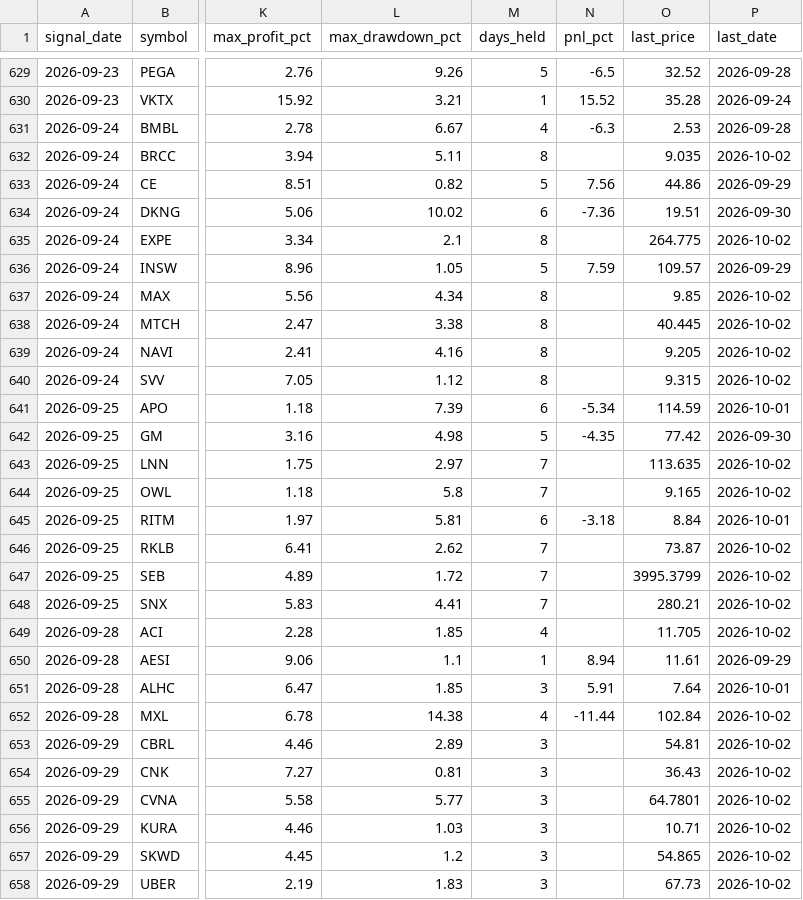
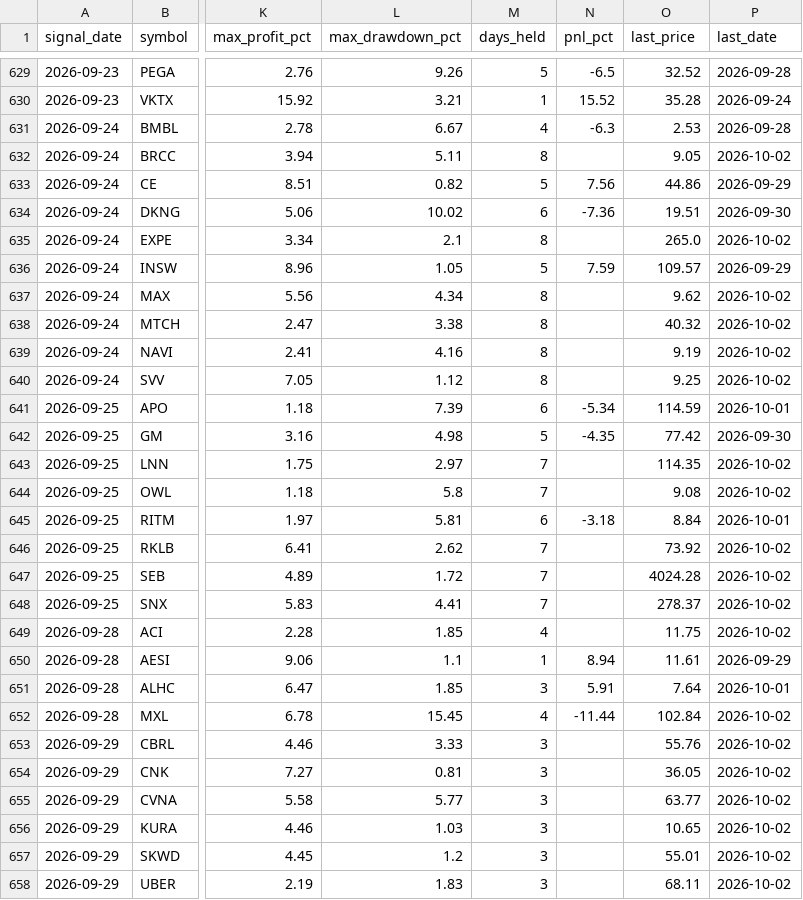
Before and after one commit to faizjio7011-code/checking-trade-signals, a CSV file: report/trade_performance.csv, drawn as a sheet; only a part is shown, gaps mark what is left out; the diff covers the shown part only; the diff names each change by its address in the sheet, - before the commit and + after, or states it on an @@ line.

```diff
--- a/report/trade_performance.csv
+++ b/report/trade_performance.csv
-O632 (last_price): 9.035
+O632 (last_price): 9.05
-O635 (last_price): 264.775
+O635 (last_price): 265.0
-O637 (last_price): 9.85
+O637 (last_price): 9.62
-O638 (last_price): 40.445
+O638 (last_price): 40.32
-O639 (last_price): 9.205
+O639 (last_price): 9.19
-O640 (last_price): 9.315
+O640 (last_price): 9.25
-O643 (last_price): 113.635
+O643 (last_price): 114.35
-O644 (last_price): 9.165
+O644 (last_price): 9.08
-O646 (last_price): 73.87
+O646 (last_price): 73.92
-O647 (last_price): 3995.3799
+O647 (last_price): 4024.28
-O648 (last_price): 280.21
+O648 (last_price): 278.37
-O649 (last_price): 11.705
+O649 (last_price): 11.75
-L652 (max_drawdown_pct): 14.38
+L652 (max_drawdown_pct): 15.45
-L653 (max_drawdown_pct): 2.89
+L653 (max_drawdown_pct): 3.33
-O653 (last_price): 54.81
+O653 (last_price): 55.76
-O654 (last_price): 36.43
+O654 (last_price): 36.05
-O655 (last_price): 64.7801
+O655 (last_price): 63.77
-O656 (last_price): 10.71
+O656 (last_price): 10.65
-O657 (last_price): 54.865
+O657 (last_price): 55.01
-O658 (last_price): 67.73
+O658 (last_price): 68.11
```
Also changed, not shown: 66 edited cells elsewhere in this file, report/reentry.csv, report/sl_hit.csv, 4 other files.
